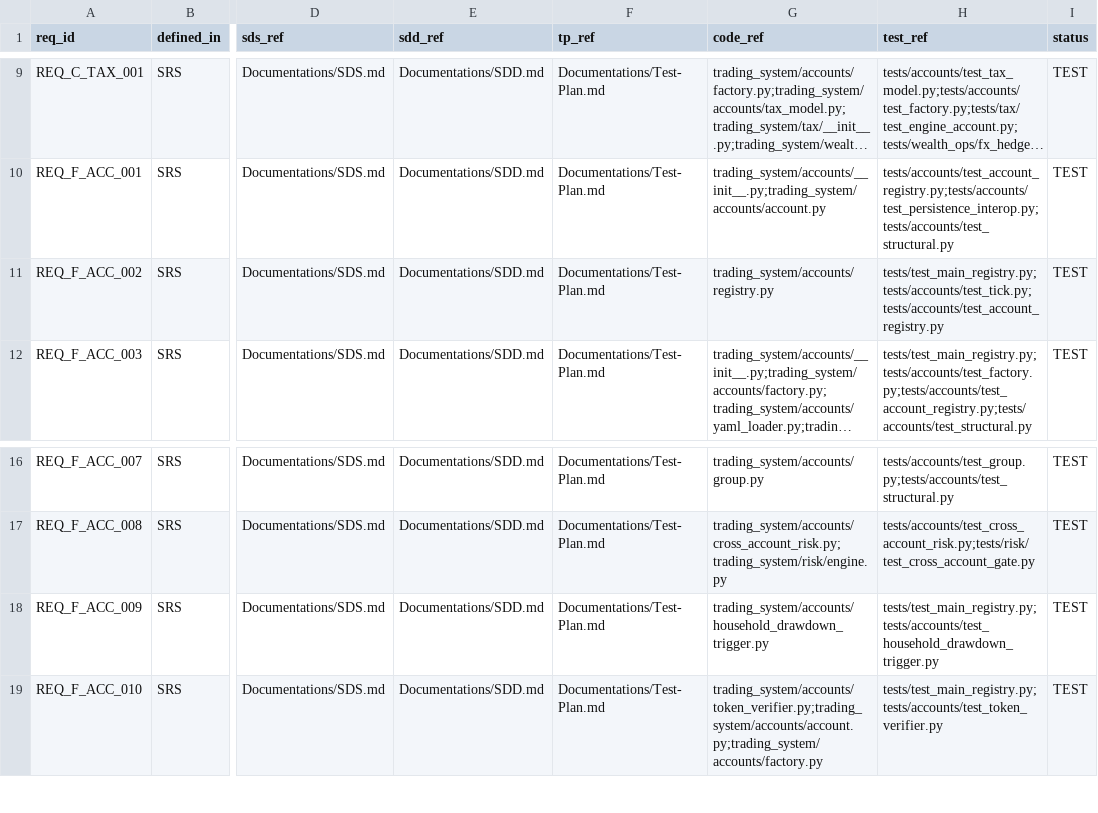
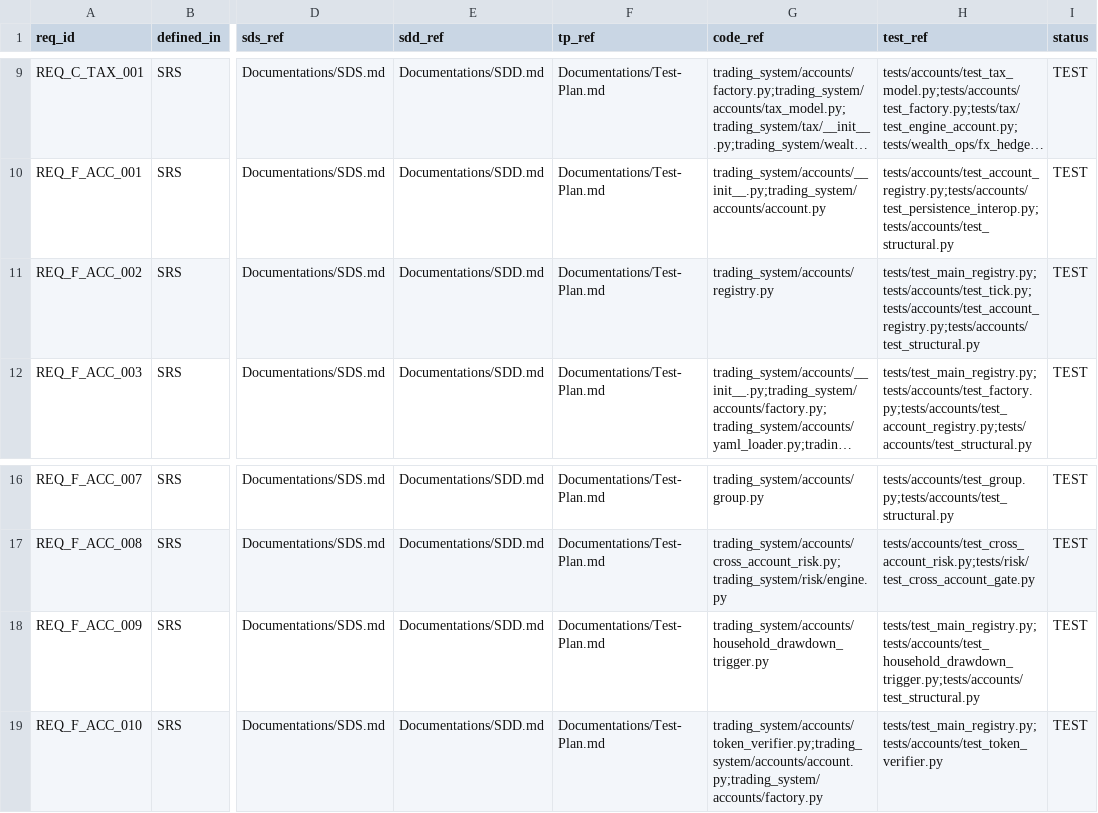
Before and after one commit to lfazio/trading-bot, a CSV file: docs/traceability.csv, drawn as a sheet; only a part is shown, gaps mark what is left out; long unchanged cells end in …; the diff names each change by its address in the sheet, - before the commit and + after, or states it on an @@ line.

```diff
--- a/docs/traceability.csv
+++ b/docs/traceability.csv
-H11 (test_ref): tests/test_main_registry.py;tests/accounts/test_tick.py;tests/accounts/test_account_registry.py
+H11 (test_ref): tests/test_main_registry.py;tests/accounts/test_tick.py;tests/accounts/test_account_registry.py;tests/accounts/test_structural.py
-H18 (test_ref): tests/test_main_registry.py;tests/accounts/test_household_drawdown_trigger.py
+H18 (test_ref): tests/test_main_registry.py;tests/accounts/test_household_drawdown_trigger.py;tests/accounts/test_structural.py
```
